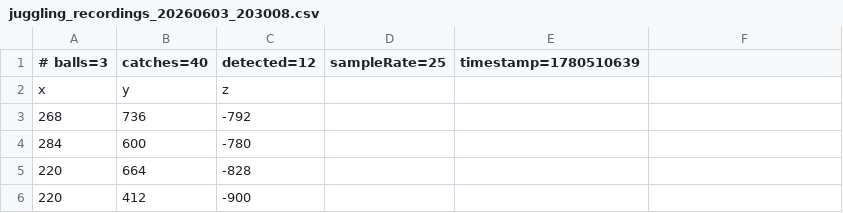
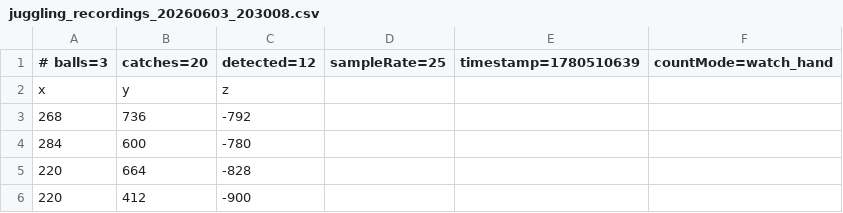
Before and after one commit to jumlauft/JugglingTracker, a CSV file: data/juggling_recordings_20260603_203008.csv, drawn as a sheet; only a part is shown.

```diff
--- a/data/juggling_recordings_20260603_203008.csv
+++ b/data/juggling_recordings_20260603_203008.csv
@@ -1,2 +1,2 @@
-# balls=3,catches=40,detected=12,sampleRate=25,timestamp=1780510639
+# balls=3,catches=20,detected=12,sampleRate=25,timestamp=1780510639,countMode=watch_hand
 x,y,z
```
Also changed, not shown: data/juggling_recordings_20260603_201546.csv, data/juggling_recordings_20260603_223806.csv, 40 other files.
